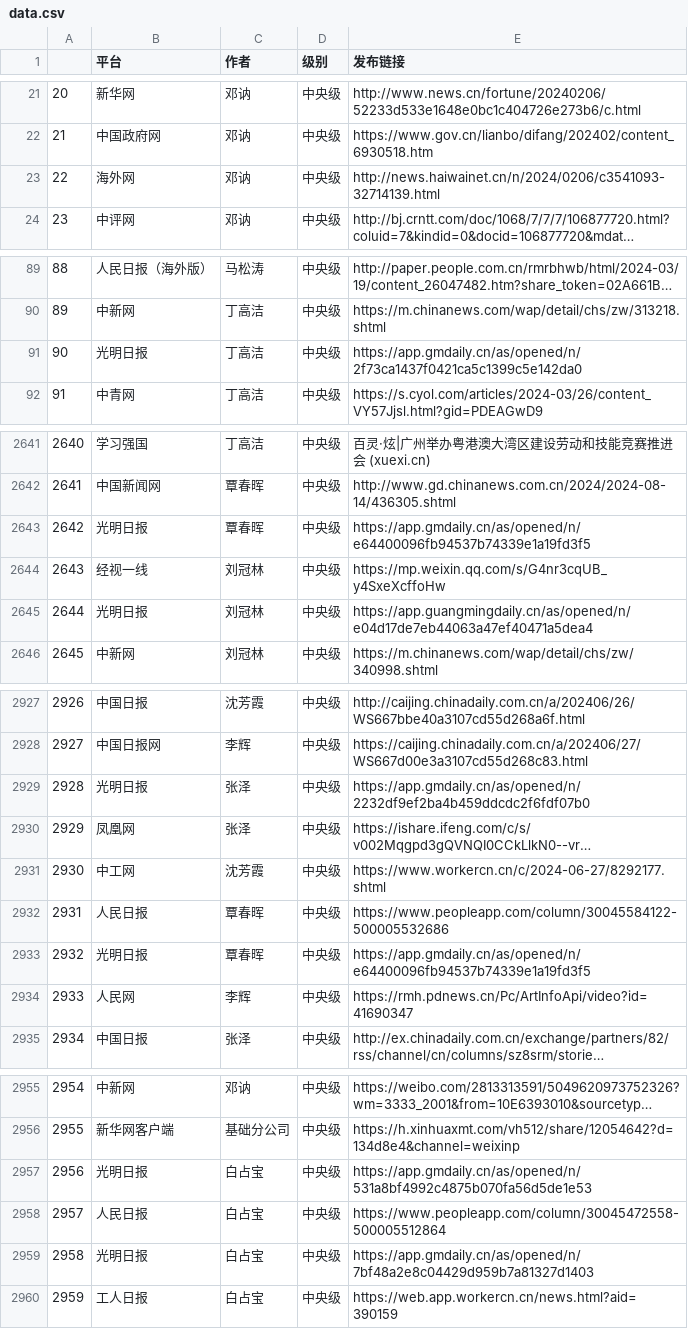
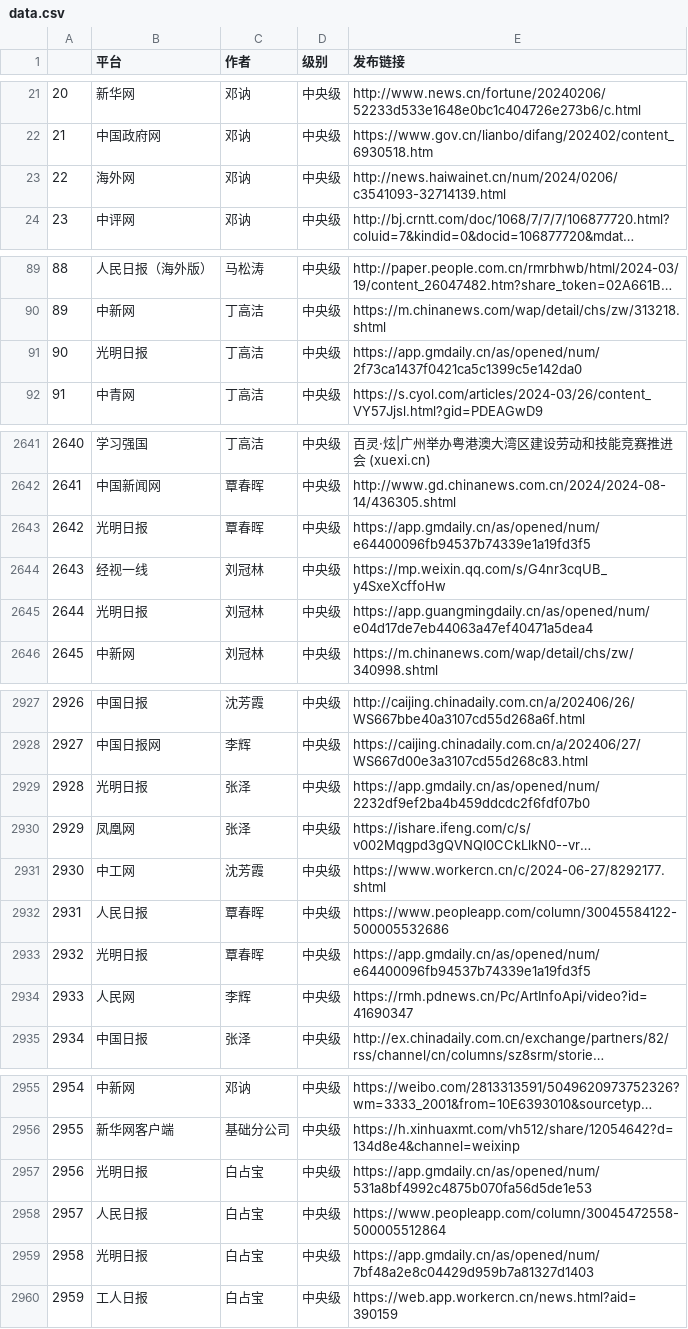
Before and after one commit to xmhu2001/gopher-training-camp, a CSV file: url_access_test/data.csv, drawn as a sheet; only a part is shown, gaps mark what is left out; long unchanged cells end in …; the diff covers the shown part only; the diff names each change by its address in the sheet, - before the commit and + after, or states it on an @@ line.

```diff
--- a/url_access_test/data.csv
+++ b/url_access_test/data.csv
-E23 (发布链接): http://news.haiwainet.cn/n/2024/0206/c3541093-32714139.html
+E23 (发布链接): http://news.haiwainet.cn/num/2024/0206/c3541093-32714139.html
-E91 (发布链接): https://app.gmdaily.cn/as/opened/n/2f73ca1437f0421ca5c1399c5e142da0
+E91 (发布链接): https://app.gmdaily.cn/as/opened/num/2f73ca1437f0421ca5c1399c5e142da0
-E2643 (发布链接): https://app.gmdaily.cn/as/opened/n/e64400096fb94537b74339e1a19fd3f5
+E2643 (发布链接): https://app.gmdaily.cn/as/opened/num/e64400096fb94537b74339e1a19fd3f5
-E2645 (发布链接): https://app.guangmingdaily.cn/as/opened/n/e04d17de7eb44063a47ef40471a5dea4
+E2645 (发布链接): https://app.guangmingdaily.cn/as/opened/num/e04d17de7eb44063a47ef40471a5dea4
-E2929 (发布链接): https://app.gmdaily.cn/as/opened/n/2232df9ef2ba4b459ddcdc2f6fdf07b0
+E2929 (发布链接): https://app.gmdaily.cn/as/opened/num/2232df9ef2ba4b459ddcdc2f6fdf07b0
-E2933 (发布链接): https://app.gmdaily.cn/as/opened/n/e64400096fb94537b74339e1a19fd3f5
+E2933 (发布链接): https://app.gmdaily.cn/as/opened/num/e64400096fb94537b74339e1a19fd3f5
-E2957 (发布链接): https://app.gmdaily.cn/as/opened/n/531a8bf4992c4875b070fa56d5de1e53
+E2957 (发布链接): https://app.gmdaily.cn/as/opened/num/531a8bf4992c4875b070fa56d5de1e53
-E2959 (发布链接): https://app.gmdaily.cn/as/opened/n/7bf48a2e8c04429d959b7a81327d1403
+E2959 (发布链接): https://app.gmdaily.cn/as/opened/num/7bf48a2e8c04429d959b7a81327d1403
```
Also changed, not shown: 28 edited cells elsewhere in this file, url_access_test/good.csv, 8 other files.
